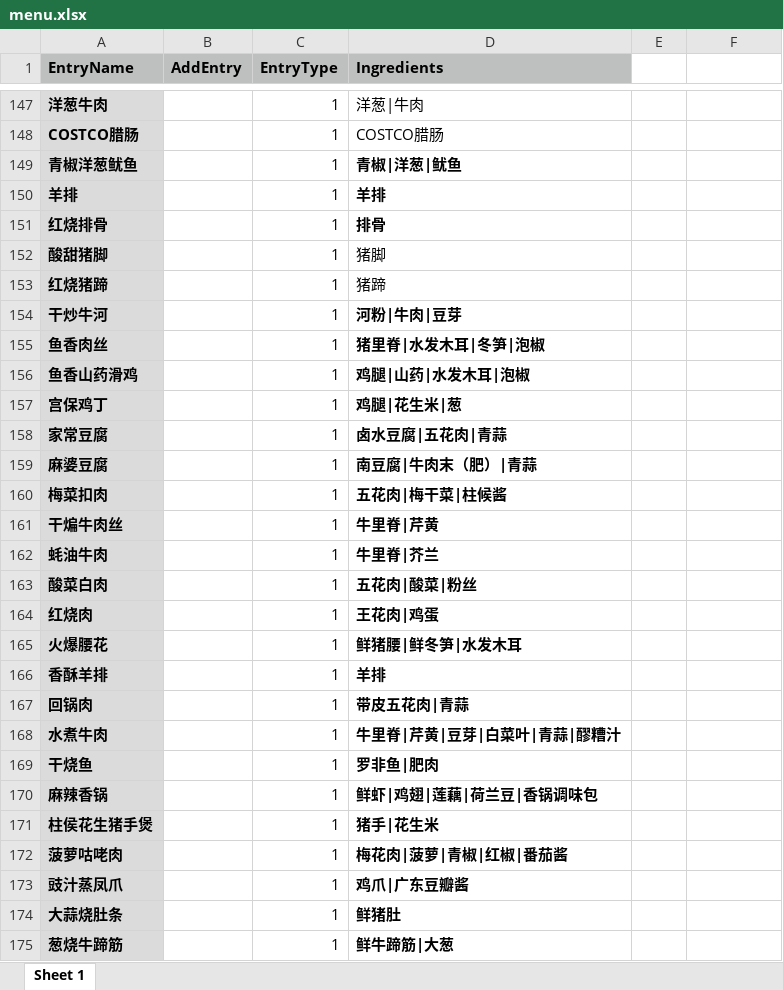
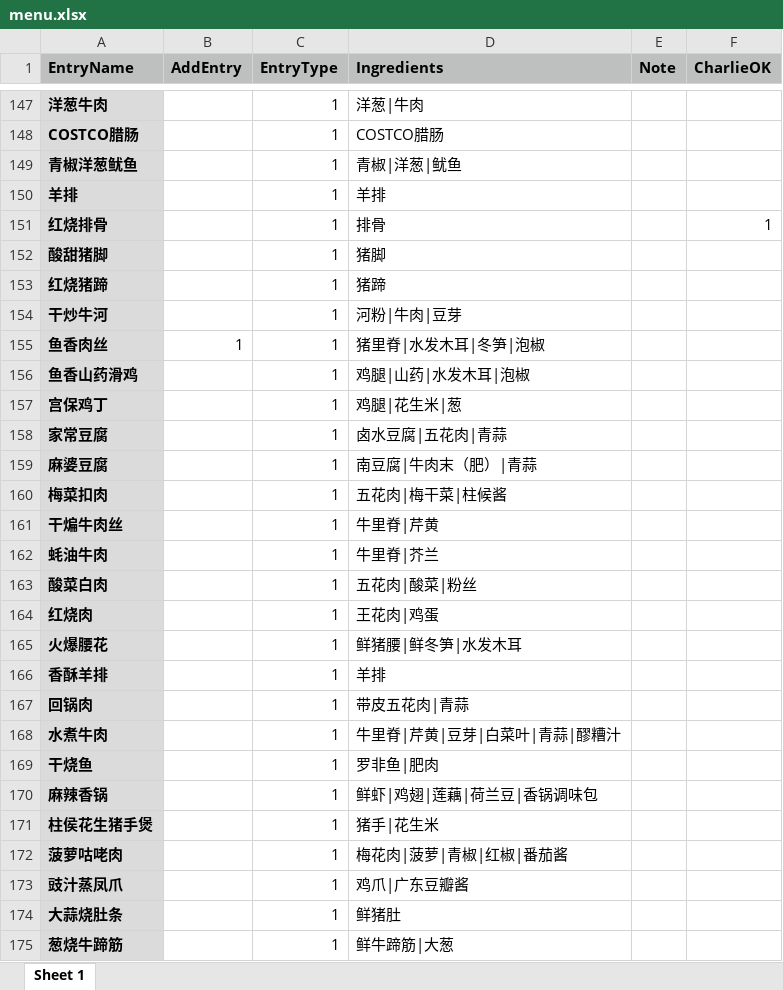
Before and after one commit to junhe/what2eat, an Excel workbook: menu.xlsx, sheet Sheet 1, drawn as a sheet; only a part is shown, gaps mark what is left out; values as stored, in another font and other column widths than the file's, no borders; the diff covers the shown part only; the diff names each change by its address in the sheet, - before the commit and + after, or states it on an @@ line.

```diff
--- a/menu.xlsx (sheet Sheet 1)
+++ b/menu.xlsx (sheet Sheet 1)
-E1: (empty)
+E1: Note
-E1:F1 fill: none
+E1:F1 fill: #BDC0BF
-F1: (empty)
+F1: CharlieOK
-D149:D151 bold: on
+D149:D151 bold: off
-F151 (CharlieOK): (empty)
+F151 (CharlieOK): 1
-D154:D175 bold: on
+D154:D175 bold: off
-B155 (AddEntry): (empty)
+B155 (AddEntry): 1
```
Also changed, not shown: 22 added rows, 23 edited cells and cell formats elsewhere in this sheet, 1 other file.
